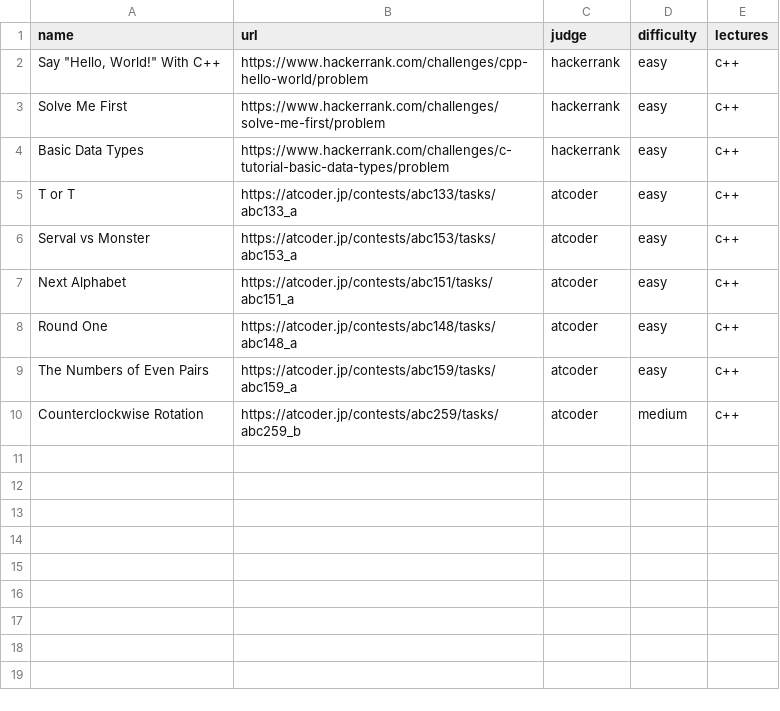
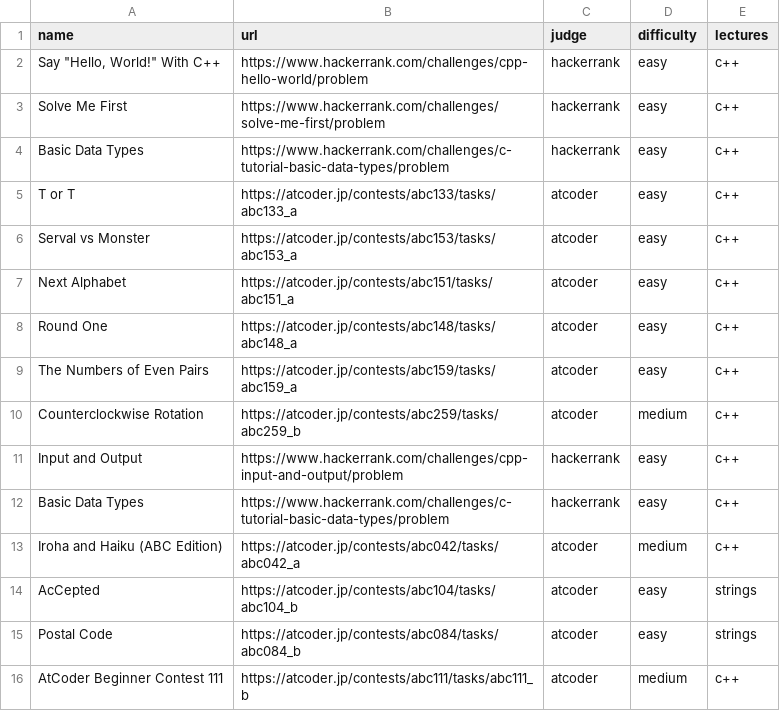
Before and after one commit to ManuelLoaizaV/icpc-pucp-training, a CSV file: data/problem_bank.csv, drawn as a sheet.

Commit message:
feat: add new problems to the problem bank

```diff
--- a/data/problem_bank.csv
+++ b/data/problem_bank.csv
@@ -10 +10,7 @@ The Numbers of Even Pairs,https://atcoder.jp/contests/abc159/tasks/abc159_a,atco
 Counterclockwise Rotation,https://atcoder.jp/contests/abc259/tasks/abc259_b,atcoder,medium,c++
+Input and Output,https://www.hackerrank.com/challenges/cpp-input-and-output/problem,hackerrank,easy,c++
+Basic Data Types,https://www.hackerrank.com/challenges/c-tutorial-basic-data-types/problem,hackerrank,easy,c++
+Iroha and Haiku (ABC Edition),https://atcoder.jp/contests/abc042/tasks/abc042_a,atcoder,medium,c++
+AcCepted,https://atcoder.jp/contests/abc104/tasks/abc104_b,atcoder,easy,strings
+Postal Code,https://atcoder.jp/contests/abc084/tasks/abc084_b,atcoder,easy,strings
+AtCoder Beginner Contest 111,https://atcoder.jp/contests/abc111/tasks/abc111_b,atcoder,medium,c++
```
